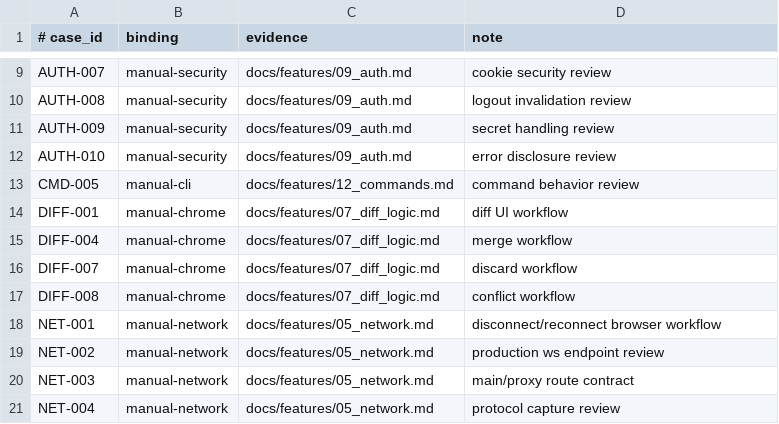
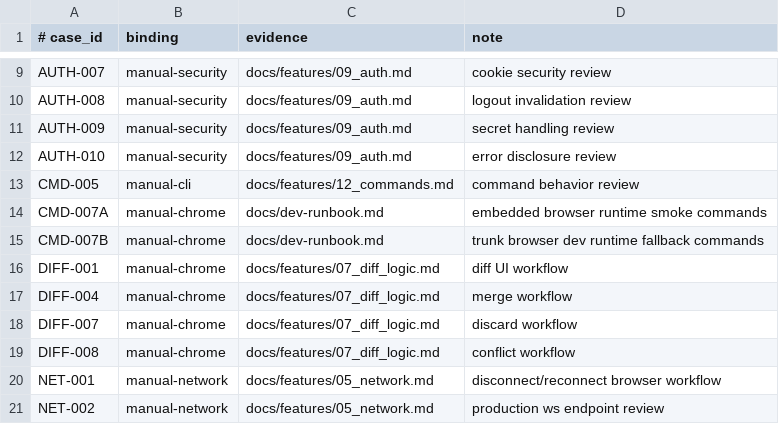
Before and after one commit to Develata/Deve-Notebook, a TSV file: docs/acceptance-bindings.tsv, drawn as a sheet; only a part is shown, gaps mark what is left out; the shorter side is filled out with more unchanged rows.

Commit message:
Close command acceptance bindings

```diff
--- a/docs/acceptance-bindings.tsv
+++ b/docs/acceptance-bindings.tsv
@@ -13,2 +13,4 @@ AUTH-010|manual-security|docs/features/09_auth.md|error disclosure review
 CMD-005|manual-cli|docs/features/12_commands.md|command behavior review
+CMD-007A|manual-chrome|docs/dev-runbook.md|embedded browser runtime smoke commands
+CMD-007B|manual-chrome|docs/dev-runbook.md|trunk browser dev runtime fallback commands
 DIFF-001|manual-chrome|docs/features/07_diff_logic.md|diff UI workflow
```
Also changed, not shown: 4 other files.
